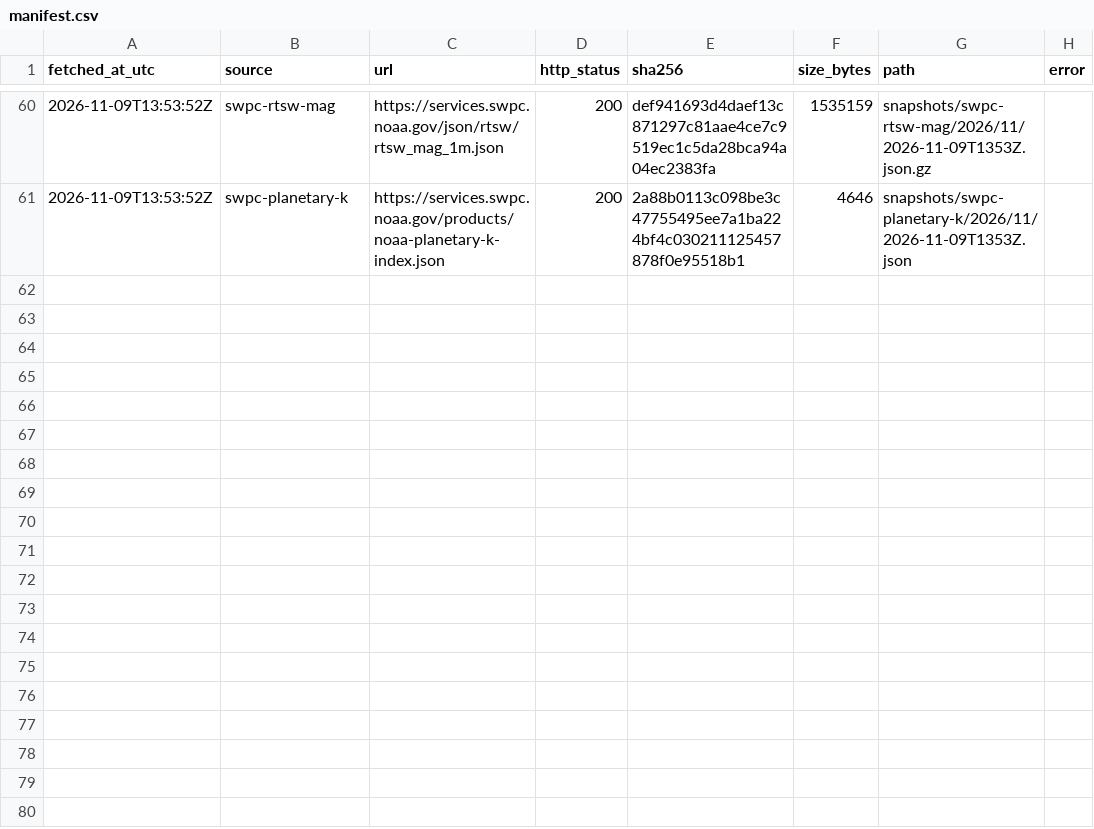
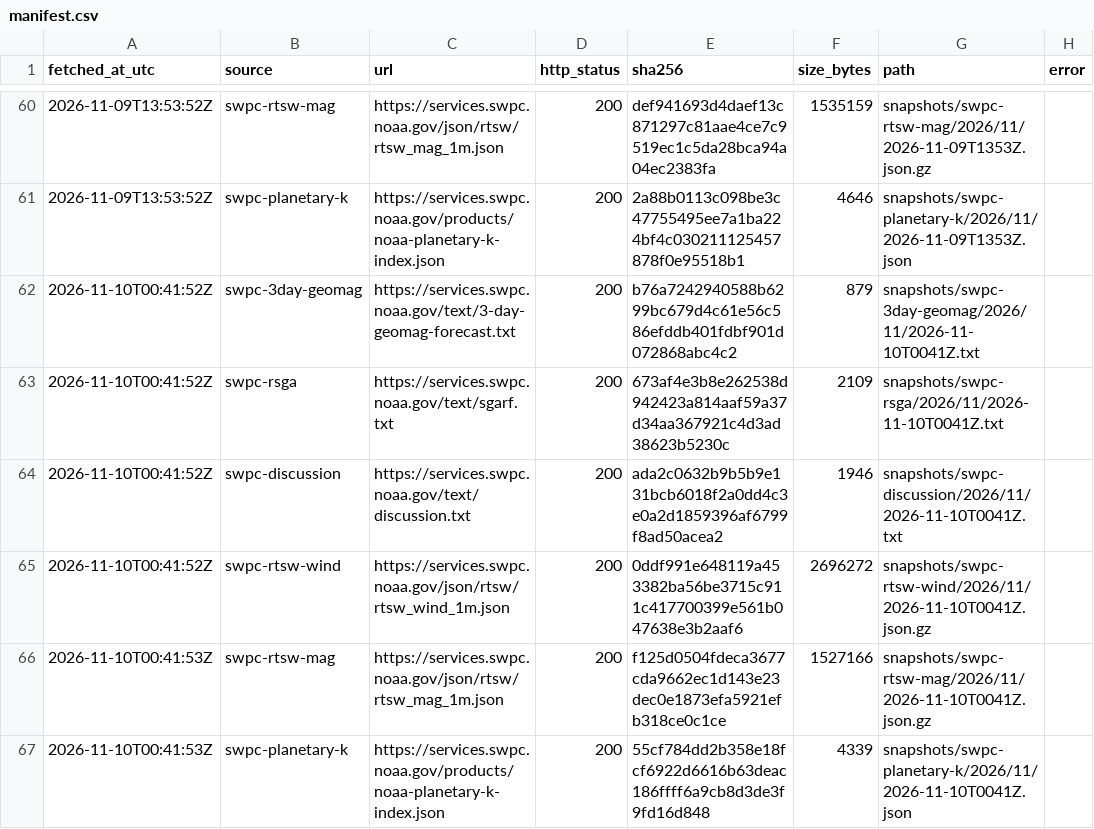
Before and after one commit to hmin6/boreale-archive, a CSV file: manifest.csv, drawn as a sheet; only a part is shown, gaps mark what is left out; the diff names each change by its address in the sheet, - before the commit and + after, or states it on an @@ line.

```diff
--- a/manifest.csv
+++ b/manifest.csv
+row 62: 2026-11-10T00:41:52Z | swpc-3day-geomag | https://services.swpc.noaa.gov/text/3-day-geomag-forecast.txt | 200 | b76a7242940588b6299bc679d4c61e56c586efddb401fdbf901d072868abc4c2 | 879 | snapshots/swpc-3day-geomag/2026/11/2026-11-10T0041Z.txt
+row 63: 2026-11-10T00:41:52Z | swpc-rsga | https://services.swpc.noaa.gov/text/sgarf.txt | 200 | 673af4e3b8e262538d942423a814aaf59a37d34aa367921c4d3ad38623b5230c | 2109 | snapshots/swpc-rsga/2026/11/2026-11-10T0041Z.txt
+row 64: 2026-11-10T00:41:52Z | swpc-discussion | https://services.swpc.noaa.gov/text/discussion.txt | 200 | ada2c0632b9b5b9e131bcb6018f2a0dd4c3e0a2d1859396af6799f8ad50acea2 | 1946 | snapshots/swpc-discussion/2026/11/2026-11-10T0041Z.txt
+row 65: 2026-11-10T00:41:52Z | swpc-rtsw-wind | https://services.swpc.noaa.gov/json/rtsw/rtsw_wind_1m.json | 200 | 0ddf991e648119a453382ba56be3715c911c417700399e561b047638e3b2aaf6 | 2696272 | snapshots/swpc-rtsw-wind/2026/11/2026-11-10T0041Z.json.gz
+row 66: 2026-11-10T00:41:53Z | swpc-rtsw-mag | https://services.swpc.noaa.gov/json/rtsw/rtsw_mag_1m.json | 200 | f125d0504fdeca3677cda9662ec1d143e23dec0e1873efa5921efb318ce0c1ce | 1527166 | snapshots/swpc-rtsw-mag/2026/11/2026-11-10T0041Z.json.gz
+row 67: 2026-11-10T00:41:53Z | swpc-planetary-k | https://services.swpc.noaa.gov/products/noaa-planetary-k-index.json | 200 | 55cf784dd2b358e18fcf6922d6616b63deac186ffff6a9cb8d3de3f9fd16d848 | 4339 | snapshots/swpc-planetary-k/2026/11/2026-11-10T0041Z.json
```
Also changed, not shown: 6 other files.
